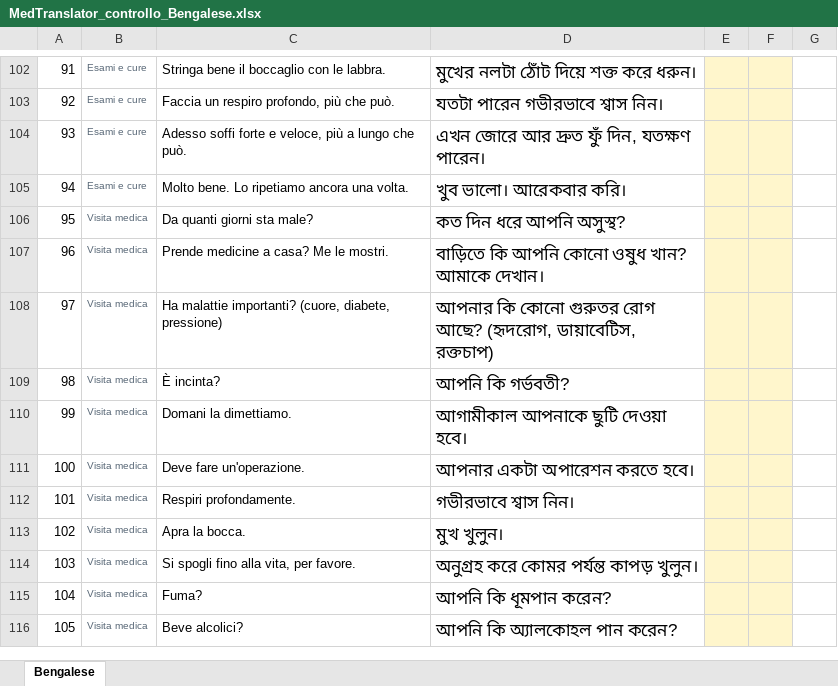
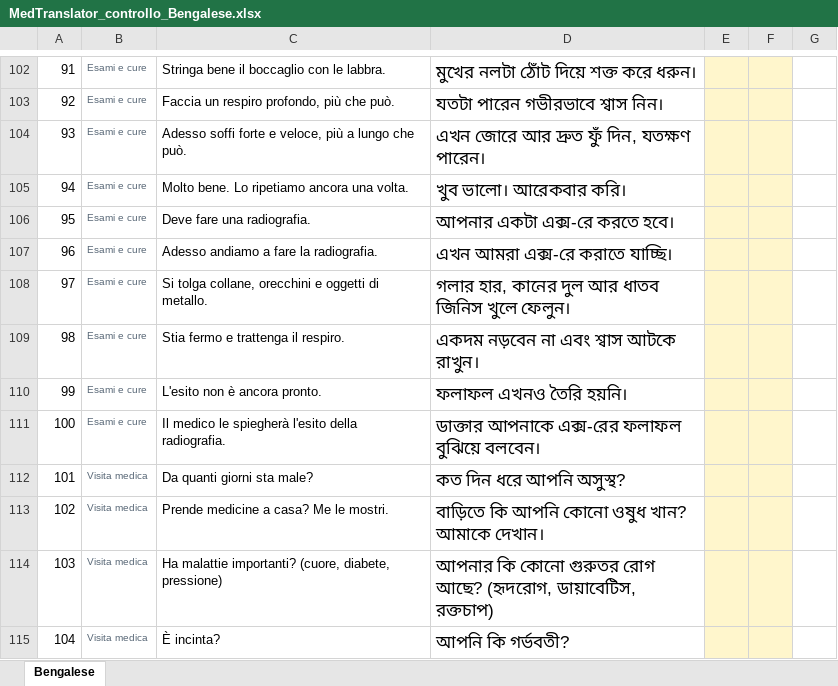
Before and after one commit to Massimiliano1965/MedTranslator, an Excel workbook: controllo-traduzioni/MedTranslator_controllo_Bengalese.xlsx, sheet Bengalese, drawn as a sheet; only a part is shown, gaps mark what is left out; the shorter side is filled out with more unchanged rows; values as stored, in another font and other column widths than the file's, no borders; addresses are those after the commit; the diff names each change by its address in the sheet, - before the commit and + after, or states it on an @@ line.

```diff
--- a/controllo-traduzioni/MedTranslator_controllo_Bengalese.xlsx (sheet Bengalese)
+++ b/controllo-traduzioni/MedTranslator_controllo_Bengalese.xlsx (sheet Bengalese)
+row 106: 95 | Esami e cure | Deve fare una radiografia. | আপনার একটা এক্স-রে করতে হবে।
+row 107: 96 | Esami e cure | Adesso andiamo a fare la radiografia. | এখন আমরা এক্স-রে করাতে যাচ্ছি।
+row 108: 97 | Esami e cure | Si tolga collane, orecchini e oggetti di metallo. | গলার হার, কানের দুল আর ধাতব জিনিস খুলে ফেলুন।
+row 109: 98 | Esami e cure | Stia fermo e trattenga il respiro. | একদম নড়বেন না এবং শ্বাস আটকে রাখুন।
+row 110: 99 | Esami e cure | L'esito non è ancora pronto. | ফলাফল এখনও তৈরি হয়নি।
+row 111: 100 | Esami e cure | Il medico le spiegherà l'esito della radiografia. | ডাক্তার আপনাকে এক্স-রের ফলাফল বুঝিয়ে বলবেন।
@@ column A renumbered from row 112 down @@
```
Also changed, not shown: controllo-traduzioni/MedTranslator_controllo_Arabo.xlsx, controllo-traduzioni/MedTranslator_controllo_Punjabi.xlsx, 11 other files.
